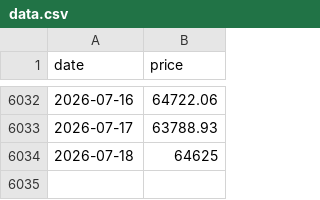
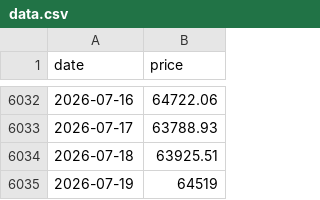
Before and after one commit to daveybitcoins/DaveyBitcoins-Website, a CSV file: data.csv, drawn as a sheet; only a part is shown, gaps mark what is left out.

```diff
--- a/data.csv
+++ b/data.csv
@@ -6033,2 +6033,3 @@ date,price
 2026-07-17,63788.93
-2026-07-18,64625
+2026-07-18,63925.51
+2026-07-19,64519
```
